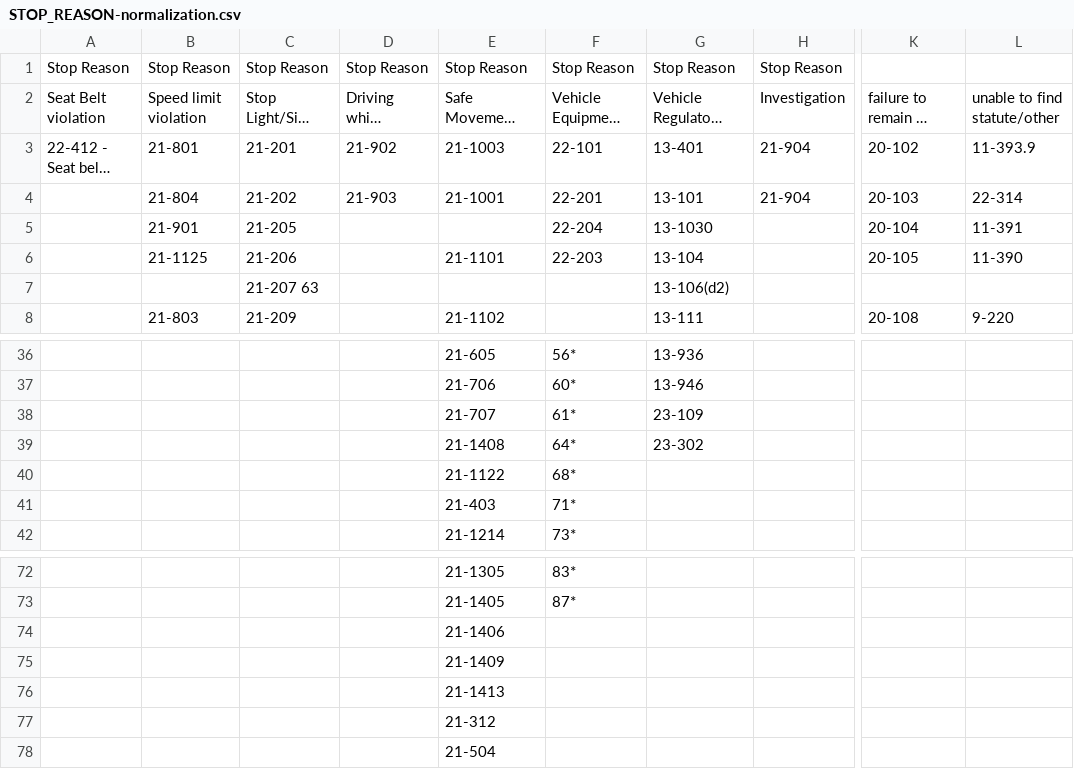
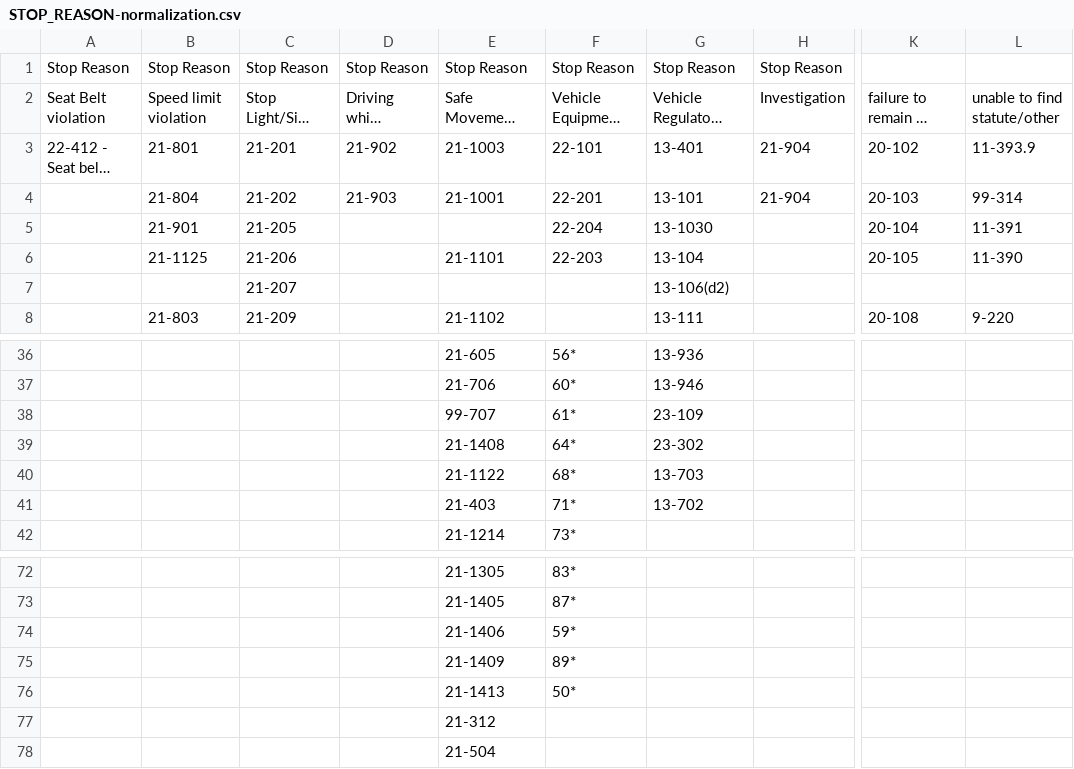
Before and after one commit to OpenDataPolicingNC/Traffic-Stops, a CSV file: md/data/STOP_REASON-normalization.csv, drawn as a sheet; only a part is shown, gaps mark what is left out; long unchanged cells end in …; the diff covers the shown part only; the diff names each change by its address in the sheet, - before the commit and + after, or states it on an @@ line.

```diff
--- a/md/data/STOP_REASON-normalization.csv
+++ b/md/data/STOP_REASON-normalization.csv
-L4: 22-314
+L4: 99-314
-C7: 21-207 63
+C7: 21-207
-E38: 21-707
+E38: 99-707
-G40: (empty)
+G40: 13-703
-G41: (empty)
+G41: 13-702
-F74: (empty)
+F74: 59*
-F75: (empty)
+F75: 89*
-F76: (empty)
+F76: 50*
```
Also changed, not shown: 5 added rows and 14 edited cells elsewhere in this file.
